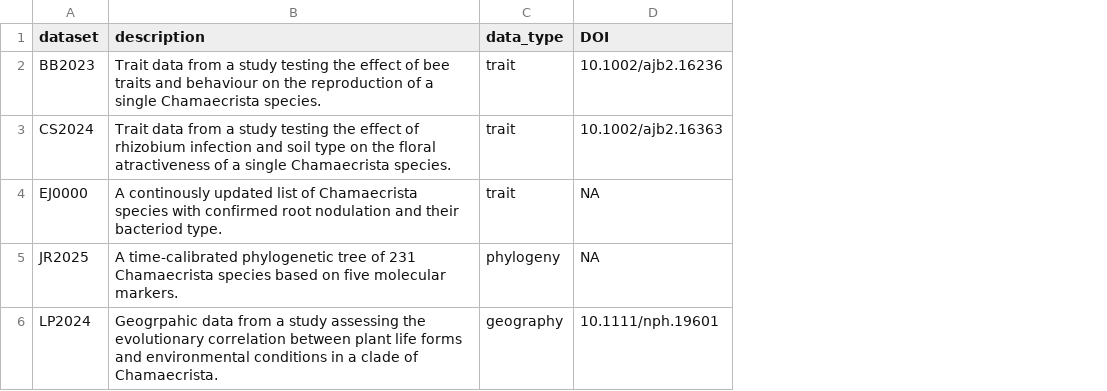
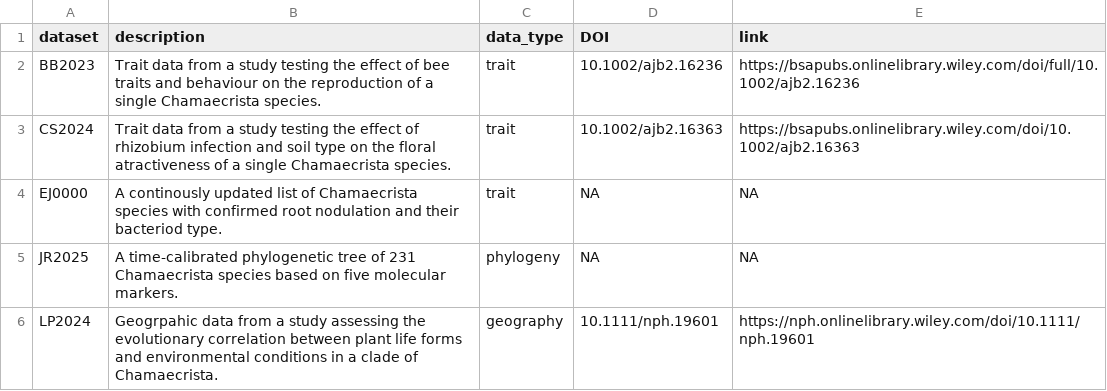
Before and after one commit to lipalab/lipa_dashboard, a CSV file: APP/datasets/dataset_table.csv, drawn as a sheet; the diff names each change by its address in the sheet, - before the commit and + after, or states it on an @@ line.

```diff
--- a/APP/datasets/dataset_table.csv
+++ b/APP/datasets/dataset_table.csv
+column E (link), rows 2-6: https://bsapubs.onlinelibrary.wiley.com/doi/full/10.1002/ajb2.16236 | https://bsapubs.onlinelibrary.wiley.com/doi/10.1002/ajb2.16363 | NA | NA | https://nph.onlinelibrary.wiley.com/doi/10.1111/nph.19601
```
Also changed, not shown: 4 other files.
